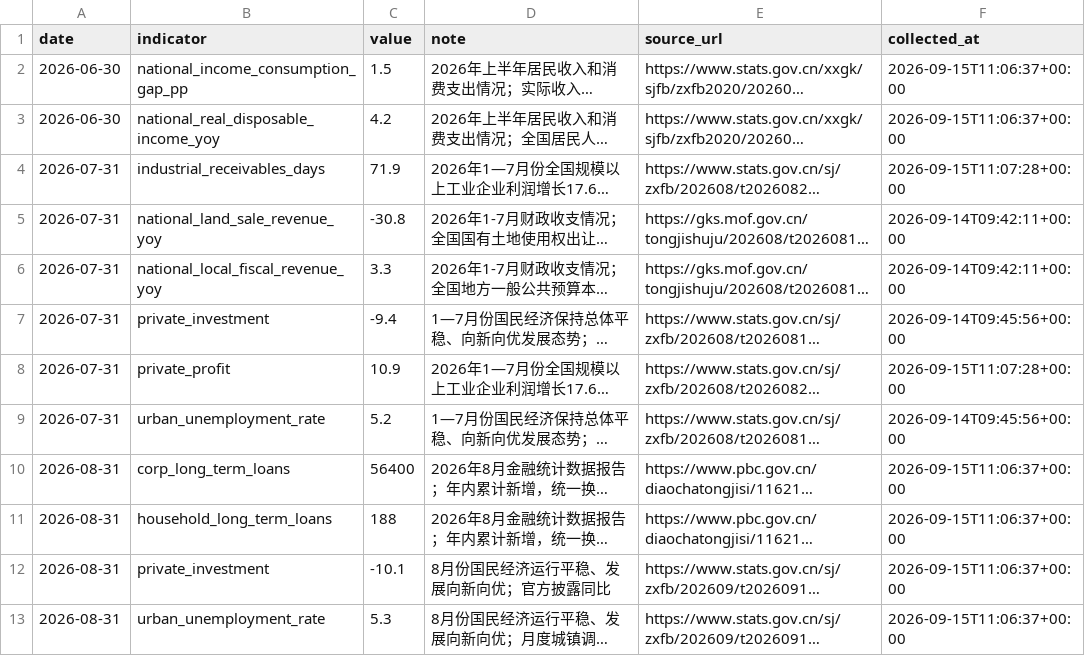
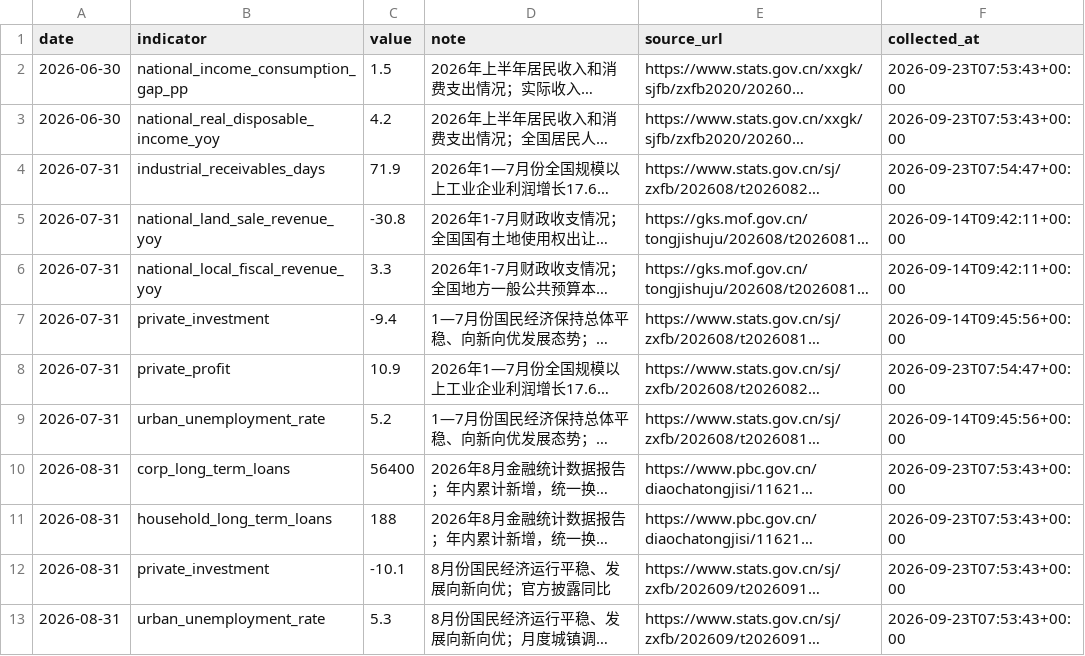
Before and after one commit to nameN0tNULL/family-economic-dashboard, a CSV file: data/official_observations.csv, drawn as a sheet; long unchanged cells end in …; the diff names each change by its address in the sheet, - before the commit and + after, or states it on an @@ line.

```diff
--- a/data/official_observations.csv
+++ b/data/official_observations.csv
-F2:F3 (collected_at): 2026-09-15T11:06:37+00:00
+F2:F3 (collected_at): 2026-09-23T07:53:43+00:00
-F4 (collected_at): 2026-09-15T11:07:28+00:00
+F4 (collected_at): 2026-09-23T07:54:47+00:00
-F8 (collected_at): 2026-09-15T11:07:28+00:00
+F8 (collected_at): 2026-09-23T07:54:47+00:00
-F10:F13 (collected_at): 2026-09-15T11:06:37+00:00
+F10:F13 (collected_at): 2026-09-23T07:53:43+00:00
```
Also changed, not shown: dist/regional_latest.csv, dist/regional_summary.csv, 3 other files.
